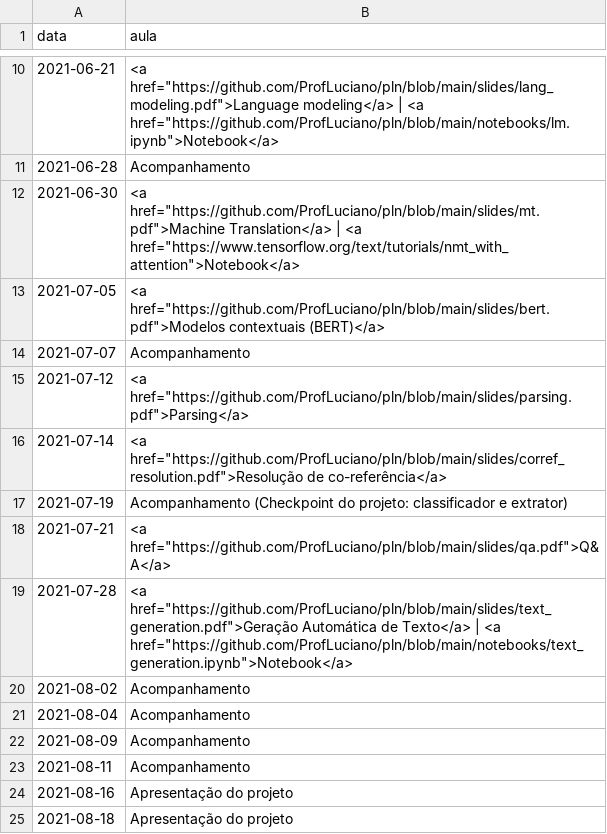
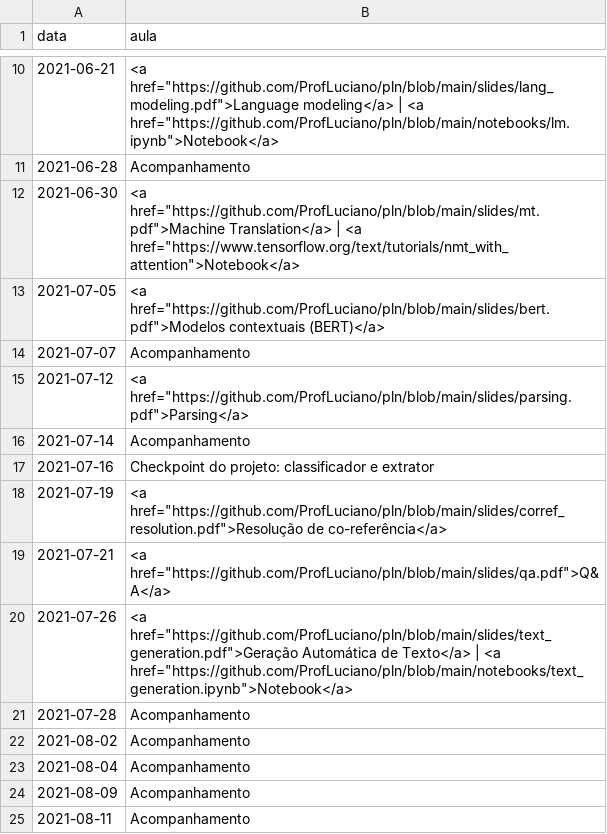
Before and after one commit to ProfLuciano/pln, a CSV file: pages/data.csv, drawn as a sheet; only a part is shown, gaps mark what is left out; the shorter side is filled out with more unchanged rows.

Commit message:
updating dates

```diff
--- a/pages/data.csv
+++ b/pages/data.csv
@@ -15,6 +15,8 @@ data,aula
 2021-07-12,<a href="https://github.com/ProfLuciano/pln/blob/main/slides/parsing.pdf">Parsing</a>
-2021-07-14,<a href="https://github.com/ProfLuciano/pln/blob/main/slides/corref_resolution.pdf">Resolução de co-referência</a>
-2021-07-19,Acompanhamento (Checkpoint do projeto: classificador e extrator)
+2021-07-14,Acompanhamento
+2021-07-16,Checkpoint do projeto: classificador e extrator
+2021-07-19,<a href="https://github.com/ProfLuciano/pln/blob/main/slides/corref_resolution.pdf">Resolução de co-referência</a>
 2021-07-21,<a href="https://github.com/ProfLuciano/pln/blob/main/slides/qa.pdf">Q&A</a>
-2021-07-28,<a href="https://github.com/ProfLuciano/pln/blob/main/slides/text_generation.pdf">Geração Automática de Texto</a> | <a href="https://github.com/ProfLuciano/pln/blob/main/notebooks/text_generation.ipynb">Notebook</a>
+2021-07-26,<a href="https://github.com/ProfLuciano/pln/blob/main/slides/text_generation.pdf">Geração Automática de Texto</a> | <a href="https://github.com/ProfLuciano/pln/blob/main/notebooks/text_generation.ipynb">Notebook</a>
+2021-07-28,Acompanhamento
 2021-08-02,Acompanhamento
```
